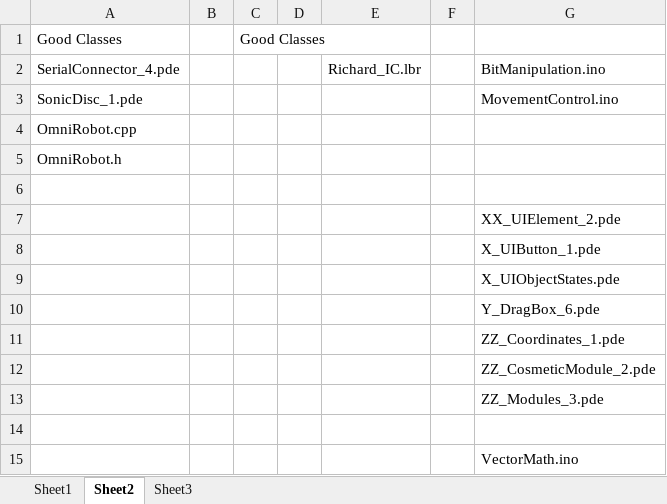
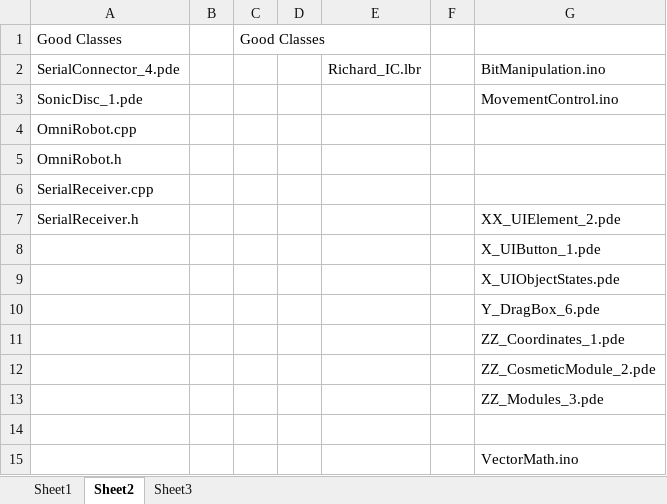
Before and after one commit to richardFirth/CodeGeneratingMacros, an Excel workbook: CodeSync.xlsm, sheet Sheet2, drawn as a sheet; values as stored, in another font and other column widths than the file's, no borders; the diff names each change by its address in the sheet, - before the commit and + after, or states it on an @@ line.

```diff
--- a/CodeSync.xlsm (sheet Sheet2)
+++ b/CodeSync.xlsm (sheet Sheet2)
-A6: (empty)
+A6: SerialReceiver.cpp
-A7: (empty)
+A7: SerialReceiver.h
```
Also changed, not shown: sheet Sheet1, charts or pictures.
